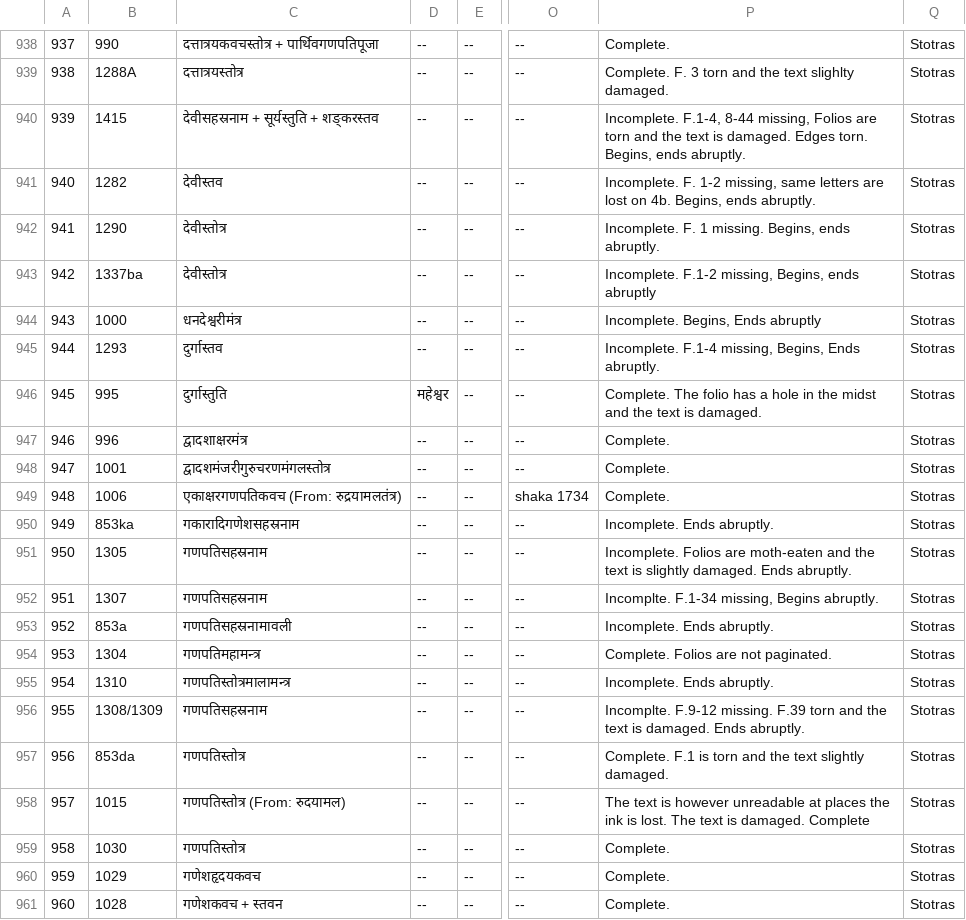
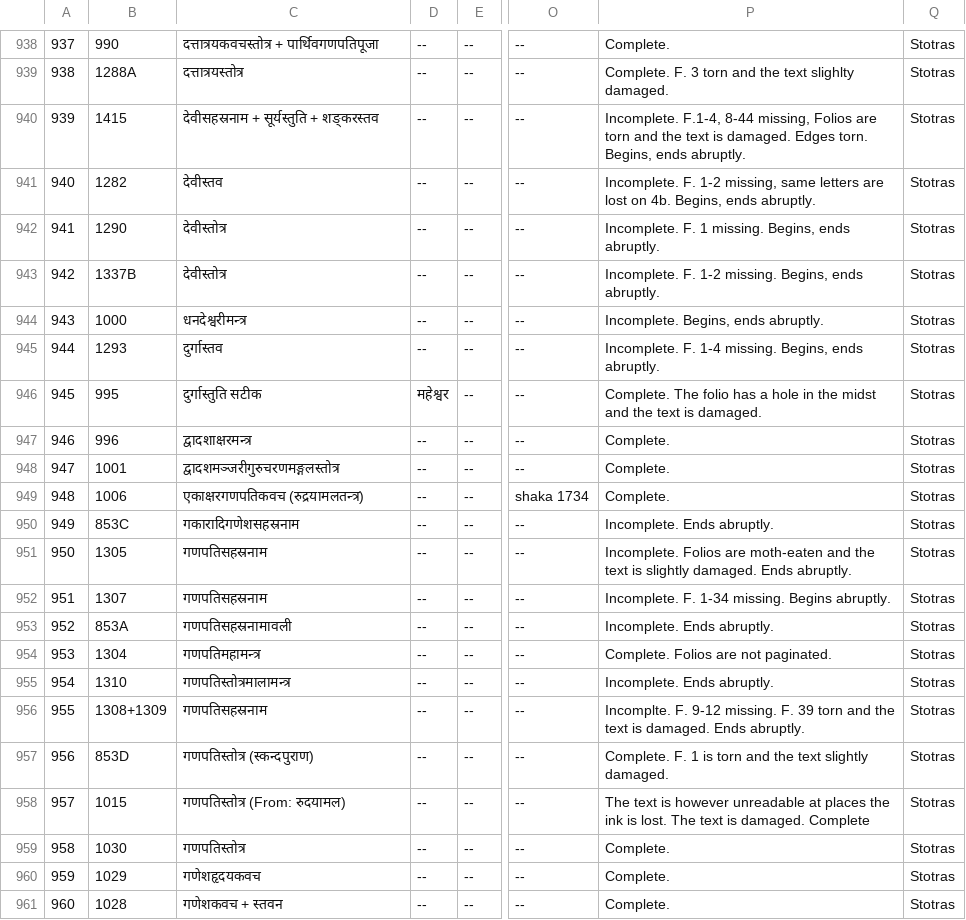
Before and after one commit to drdhaval2785/ChunilalGandhiVidyabhavan, a TSV file: derivedFiles/cataloguev006.tsv, drawn as a sheet; only a part is shown, gaps mark what is left out; the diff names each change by its address in the sheet, - before the commit and + after, or states it on an @@ line.

```diff
--- a/derivedFiles/cataloguev006.tsv
+++ b/derivedFiles/cataloguev006.tsv
-B943: 1337ba
+B943: 1337B
-P943: Incomplete. F.1-2 missing, Begins, ends abruptly
+P943: Incomplete. F. 1-2 missing. Begins, ends abruptly.
-C944: धनदेश्वरीमंत्र
+C944: धनदेश्वरीमन्त्र
-P944: Incomplete. Begins, Ends abruptly
+P944: Incomplete. Begins, ends abruptly.
-P945: Incomplete. F.1-4 missing, Begins, Ends abruptly.
+P945: Incomplete. F. 1-4 missing. Begins, ends abruptly.
-C946: दुर्गास्तुति
+C946: दुर्गास्तुति सटीक
-C947: द्वादशाक्षरमंत्र
+C947: द्वादशाक्षरमन्त्र
-C948: द्वादशमंजरीगुरुचरणमंगलस्तोत्र
+C948: द्वादशमञ्जरीगुरुचरणमङ्गलस्तोत्र
-C949: एकाक्षरगणपतिकवच (From: रुद्रयामलतंत्र)
+C949: एकाक्षरगणपतिकवच (रुद्रयामलतन्त्र)
-B950: 853ka
+B950: 853C
-P952: Incomplte. F.1-34 missing, Begins abruptly.
+P952: Incomplete. F. 1-34 missing. Begins abruptly.
-B953: 853a
+B953: 853A
-B956: 1308/1309
+B956: 1308+1309
-P956: Incomplte. F.9-12 missing. F.39 torn and…
+P956: Incomplte. F. 9-12 missing. F. 39 torn and…
-B957: 853da
+B957: 853D
-C957: गणपतिस्तोत्र
+C957: गणपतिस्तोत्र (स्कन्दपुराण)
-P957: Complete. F.1 is torn…
+P957: Complete. F. 1 is torn…
```
Also changed, not shown: 1 other file.
